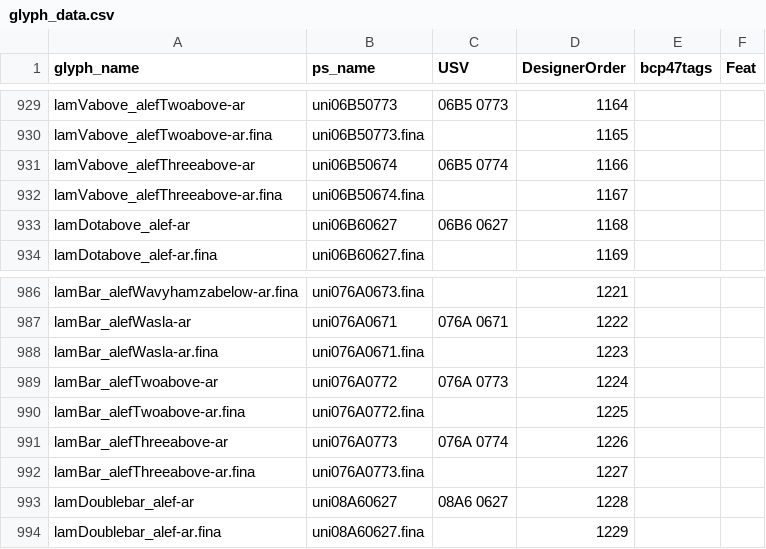
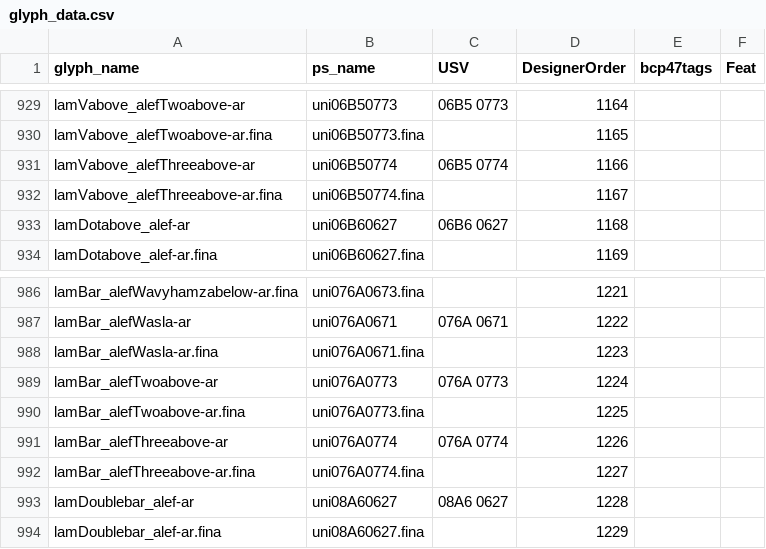
Before and after one commit to silnrsi/font-lateef, a CSV file: source/glyph_data.csv, drawn as a sheet; only a part is shown, gaps mark what is left out.

```diff
--- a/source/glyph_data.csv
+++ b/source/glyph_data.csv
@@ -930,4 +930,4 @@ lamVabove_alefTwoabove-ar,uni06B50773,06B5 0773,1164,,
 lamVabove_alefTwoabove-ar.fina,uni06B50773.fina,,1165,,
-lamVabove_alefThreeabove-ar,uni06B50674,06B5 0774,1166,,
-lamVabove_alefThreeabove-ar.fina,uni06B50674.fina,,1167,,
+lamVabove_alefThreeabove-ar,uni06B50774,06B5 0774,1166,,
+lamVabove_alefThreeabove-ar.fina,uni06B50774.fina,,1167,,
 lamDotabove_alef-ar,uni06B60627,06B6 0627,1168,,
@@ -988,6 +988,6 @@ lamBar_alefWasla-ar,uni076A0671,076A 0671,1222,,
 lamBar_alefWasla-ar.fina,uni076A0671.fina,,1223,,
-lamBar_alefTwoabove-ar,uni076A0772,076A 0773,1224,,
-lamBar_alefTwoabove-ar.fina,uni076A0772.fina,,1225,,
-lamBar_alefThreeabove-ar,uni076A0773,076A 0774,1226,,
-lamBar_alefThreeabove-ar.fina,uni076A0773.fina,,1227,,
+lamBar_alefTwoabove-ar,uni076A0773,076A 0773,1224,,
+lamBar_alefTwoabove-ar.fina,uni076A0773.fina,,1225,,
+lamBar_alefThreeabove-ar,uni076A0774,076A 0774,1226,,
+lamBar_alefThreeabove-ar.fina,uni076A0774.fina,,1227,,
 lamDoublebar_alef-ar,uni08A60627,08A6 0627,1228,,
```
Also changed, not shown: 3 other files.
